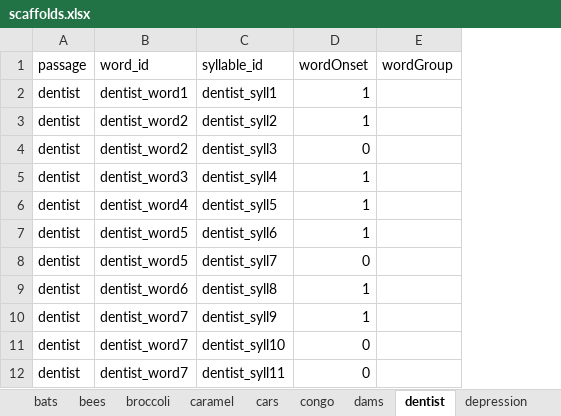
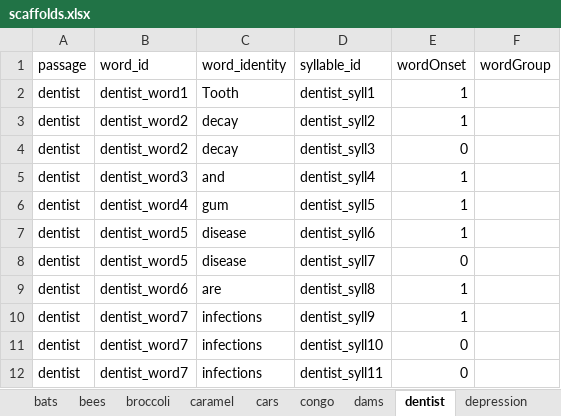
Before and after one commit to NDCLab/rwe-eeg-dataset, an Excel workbook: code/scaffolds.xlsx, sheet dentist, drawn as a sheet; only a part is shown; values as stored, in another font and other column widths than the file's, no borders; the diff names each change by its address in the sheet, - before the commit and + after, or states it on an @@ line.

Commit message:
Add word_identity for valence passages

```diff
--- a/code/scaffolds.xlsx (sheet dentist)
+++ b/code/scaffolds.xlsx (sheet dentist)
+column C (word_identity), rows 2-12: Tooth | decay | decay | and | gum | disease | disease | are | infections | infections | infections
```
Also changed, not shown: sheet icefishing, sheet grizzly, sheet skunkowl, sheet flying, sheet realty, sheet bees, 13 more sheets.
